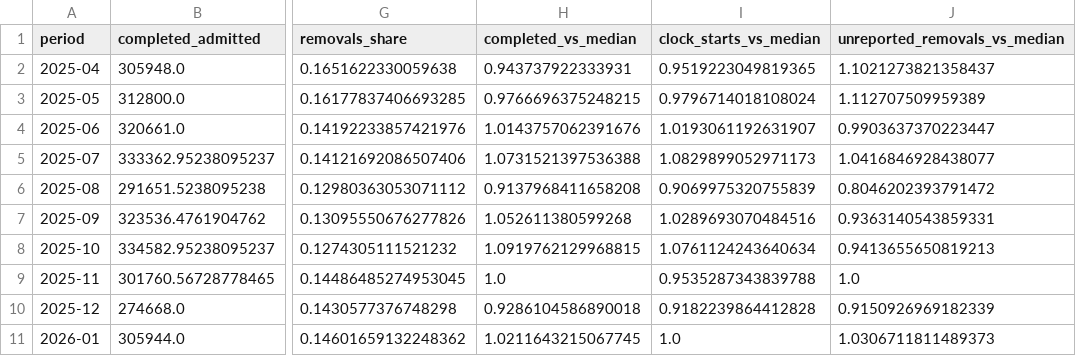
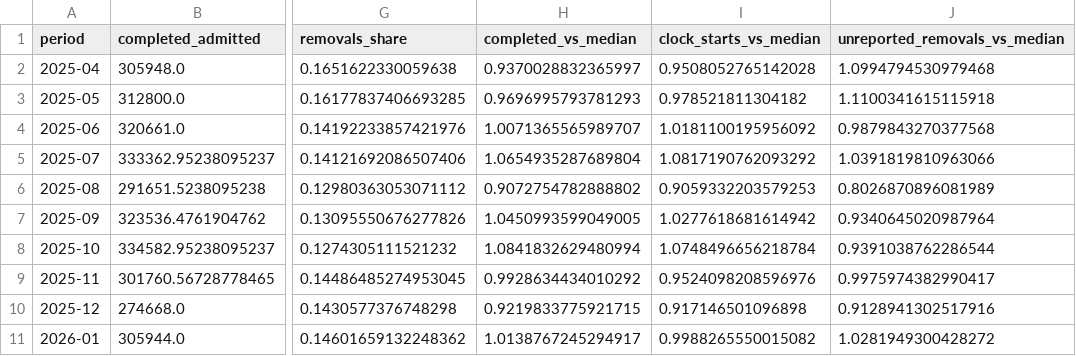
Before and after one commit to YusufIsmailayo/nhs-rtt-august-2026-verification, a CSV file: data/gold/05_divergence/march_flows.csv, drawn as a sheet; only a part is shown, gaps mark what is left out; the diff covers the shown part only; the diff names each change by its address in the sheet, - before the commit and + after, or states it on an @@ line.

```diff
--- a/data/gold/05_divergence/march_flows.csv
+++ b/data/gold/05_divergence/march_flows.csv
-H2 (completed_vs_median): 0.943737922333931
+H2 (completed_vs_median): 0.9370028832365997
-I2 (clock_starts_vs_median): 0.9519223049819365
+I2 (clock_starts_vs_median): 0.9508052765142028
-J2 (unreported_removals_vs_median): 1.1021273821358437
+J2 (unreported_removals_vs_median): 1.0994794530979468
-H3 (completed_vs_median): 0.9766696375248215
+H3 (completed_vs_median): 0.9696995793781293
-I3 (clock_starts_vs_median): 0.9796714018108024
+I3 (clock_starts_vs_median): 0.978521811304182
-J3 (unreported_removals_vs_median): 1.112707509959389
+J3 (unreported_removals_vs_median): 1.1100341615115918
-H4 (completed_vs_median): 1.0143757062391676
+H4 (completed_vs_median): 1.0071365565989707
-I4 (clock_starts_vs_median): 1.0193061192631907
+I4 (clock_starts_vs_median): 1.0181100195956092
-J4 (unreported_removals_vs_median): 0.9903637370223447
+J4 (unreported_removals_vs_median): 0.9879843270377568
-H5 (completed_vs_median): 1.0731521397536388
+H5 (completed_vs_median): 1.0654935287689804
-I5 (clock_starts_vs_median): 1.0829899052971173
+I5 (clock_starts_vs_median): 1.0817190762093292
-J5 (unreported_removals_vs_median): 1.0416846928438077
+J5 (unreported_removals_vs_median): 1.0391819810963066
-H6 (completed_vs_median): 0.9137968411658208
+H6 (completed_vs_median): 0.9072754782888802
-I6 (clock_starts_vs_median): 0.9069975320755839
+I6 (clock_starts_vs_median): 0.9059332203579253
-J6 (unreported_removals_vs_median): 0.8046202393791472
+J6 (unreported_removals_vs_median): 0.8026870896081989
-H7 (completed_vs_median): 1.052611380599268
+H7 (completed_vs_median): 1.0450993599049005
-I7 (clock_starts_vs_median): 1.0289693070484516
+I7 (clock_starts_vs_median): 1.0277618681614942
-J7 (unreported_removals_vs_median): 0.9363140543859331
+J7 (unreported_removals_vs_median): 0.9340645020987964
-H8 (completed_vs_median): 1.0919762129968815
+H8 (completed_vs_median): 1.0841832629480994
-I8 (clock_starts_vs_median): 1.0761124243640634
+I8 (clock_starts_vs_median): 1.0748496656218784
-J8 (unreported_removals_vs_median): 0.9413655650819213
+J8 (unreported_removals_vs_median): 0.9391038762286544
-H9 (completed_vs_median): 1.0
+H9 (completed_vs_median): 0.9928634434010292
-I9 (clock_starts_vs_median): 0.9535287343839788
+I9 (clock_starts_vs_median): 0.9524098208596976
-J9 (unreported_removals_vs_median): 1.0
+J9 (unreported_removals_vs_median): 0.9975974382990417
-H10 (completed_vs_median): 0.9286104586890018
+H10 (completed_vs_median): 0.9219833775921715
-I10 (clock_starts_vs_median): 0.9182239864412828
+I10 (clock_starts_vs_median): 0.917146501096898
-J10 (unreported_removals_vs_median): 0.9150926969182339
+J10 (unreported_removals_vs_median): 0.9128941302517916
-H11 (completed_vs_median): 1.0211643215067745
+H11 (completed_vs_median): 1.0138767245294917
-I11 (clock_starts_vs_median): 1.0
+I11 (clock_starts_vs_median): 0.9988265550015082
-J11 (unreported_removals_vs_median): 1.0306711811489373
+J11 (unreported_removals_vs_median): 1.0281949300428272
```
Also changed, not shown: 1 added row and 21 edited cells elsewhere in this file, data/gold/00_reconciliation/headline_rebuilt.csv, data/gold/00_reconciliation/reconciliation.csv, 30 other files.
